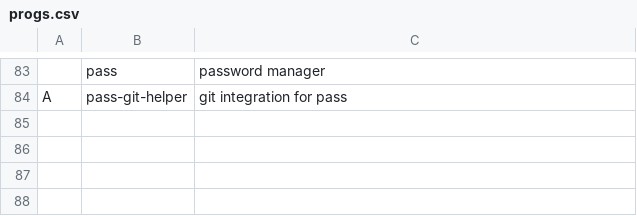
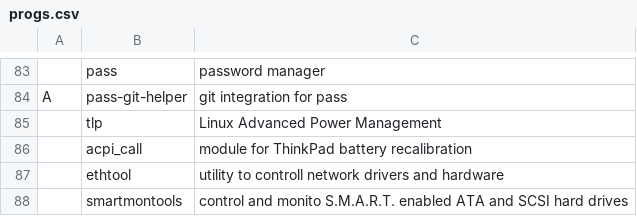
Before and after one commit to stefanocereda/LARBS, a CSV file: progs.csv, drawn as a sheet; only a part is shown, gaps mark what is left out; the diff names each change by its address in the sheet, - before the commit and + after, or states it on an @@ line.

```diff
--- a/progs.csv
+++ b/progs.csv
+row 85:  | tlp | Linux Advanced Power Management
+row 86:  | acpi_call | module for ThinkPad battery recalibration
+row 87:  | ethtool | utility to controll network drivers and hardware
+row 88:  | smartmontools | control and monito S.M.A.R.T. enabled ATA and SCSI hard drives
```
Also changed, not shown: 1 other file.
